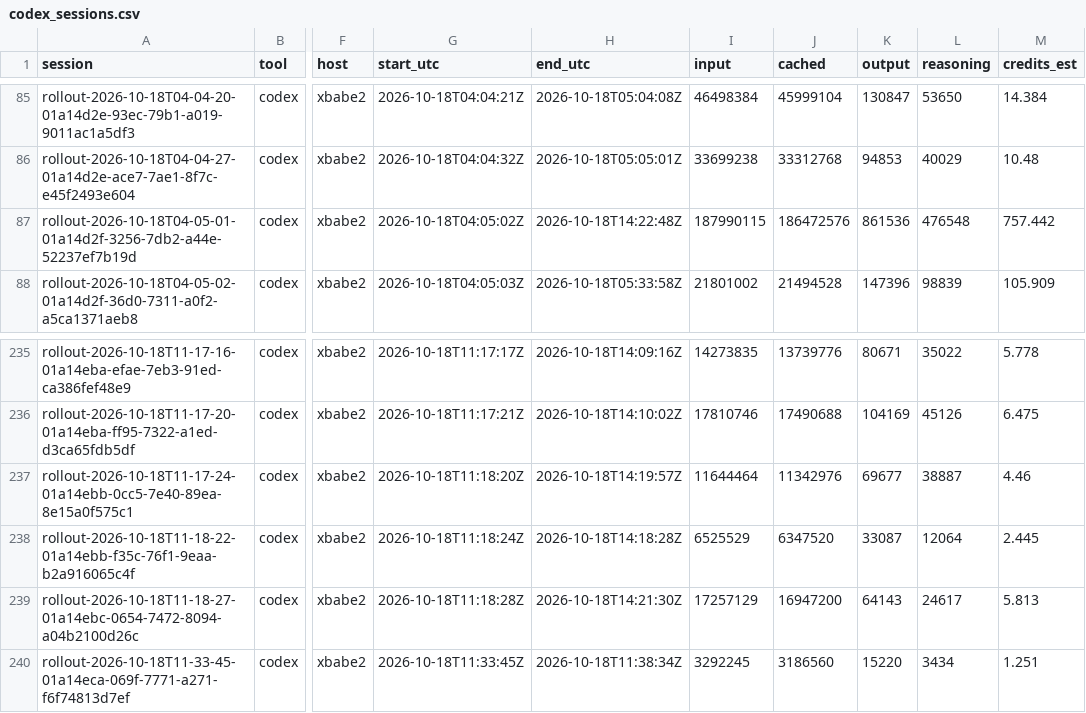
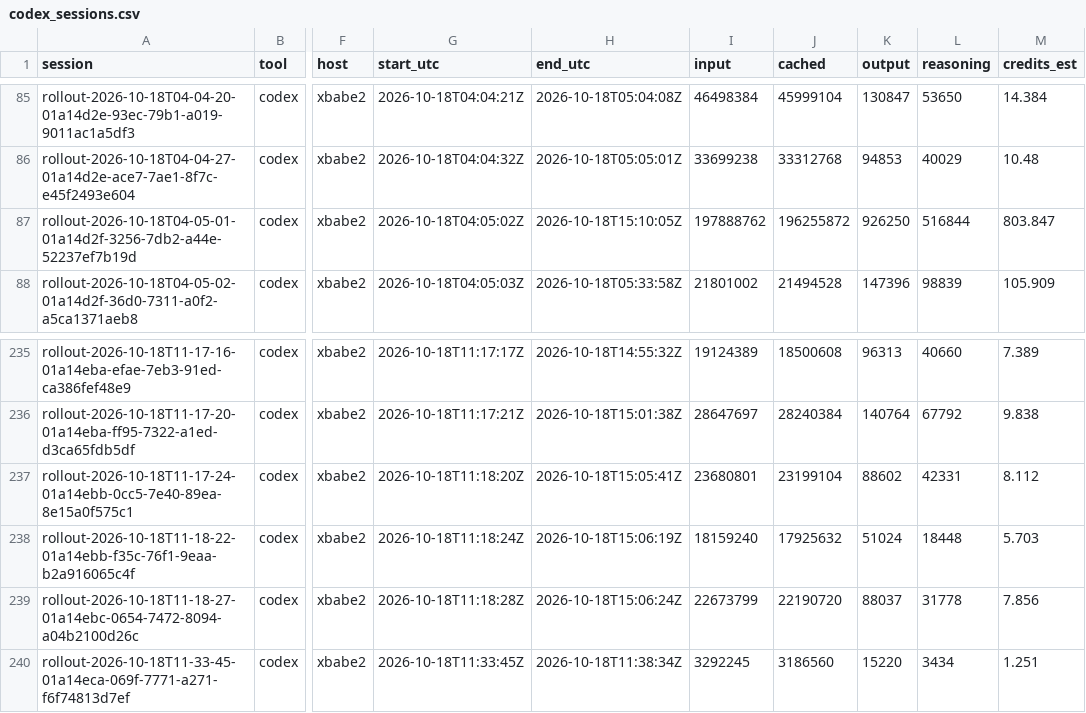
Before and after one commit to neverhuman/admiralty, a CSV file: data/history/tokens/codex_sessions.csv, drawn as a sheet; only a part is shown, gaps mark what is left out; the diff covers the shown part only; the diff names each change by its address in the sheet, - before the commit and + after, or states it on an @@ line.

```diff
--- a/data/history/tokens/codex_sessions.csv
+++ b/data/history/tokens/codex_sessions.csv
-H87 (end_utc): 2026-10-18T14:22:48Z
+H87 (end_utc): 2026-10-18T15:10:05Z
-I87 (input): 187990115
+I87 (input): 197888762
-J87 (cached): 186472576
+J87 (cached): 196255872
-K87 (output): 861536
+K87 (output): 926250
-L87 (reasoning): 476548
+L87 (reasoning): 516844
-M87 (credits_est): 757.442
+M87 (credits_est): 803.847
-H235 (end_utc): 2026-10-18T14:09:16Z
+H235 (end_utc): 2026-10-18T14:55:32Z
-I235 (input): 14273835
+I235 (input): 19124389
-J235 (cached): 13739776
+J235 (cached): 18500608
-K235 (output): 80671
+K235 (output): 96313
-L235 (reasoning): 35022
+L235 (reasoning): 40660
-M235 (credits_est): 5.778
+M235 (credits_est): 7.389
-H236 (end_utc): 2026-10-18T14:10:02Z
+H236 (end_utc): 2026-10-18T15:01:38Z
-I236 (input): 17810746
+I236 (input): 28647697
-J236 (cached): 17490688
+J236 (cached): 28240384
-K236 (output): 104169
+K236 (output): 140764
-L236 (reasoning): 45126
+L236 (reasoning): 67792
-M236 (credits_est): 6.475
+M236 (credits_est): 9.838
-H237 (end_utc): 2026-10-18T14:19:57Z
+H237 (end_utc): 2026-10-18T15:05:41Z
-I237 (input): 11644464
+I237 (input): 23680801
-J237 (cached): 11342976
+J237 (cached): 23199104
-K237 (output): 69677
+K237 (output): 88602
-L237 (reasoning): 38887
+L237 (reasoning): 42331
-M237 (credits_est): 4.46
+M237 (credits_est): 8.112
-H238 (end_utc): 2026-10-18T14:18:28Z
+H238 (end_utc): 2026-10-18T15:06:19Z
-I238 (input): 6525529
+I238 (input): 18159240
-J238 (cached): 6347520
+J238 (cached): 17925632
-K238 (output): 33087
+K238 (output): 51024
-L238 (reasoning): 12064
+L238 (reasoning): 18448
-M238 (credits_est): 2.445
+M238 (credits_est): 5.703
-H239 (end_utc): 2026-10-18T14:21:30Z
+H239 (end_utc): 2026-10-18T15:06:24Z
-I239 (input): 17257129
+I239 (input): 22673799
-J239 (cached): 16947200
+J239 (cached): 22190720
-K239 (output): 64143
+K239 (output): 88037
-L239 (reasoning): 24617
+L239 (reasoning): 31778
-M239 (credits_est): 5.813
+M239 (credits_est): 7.856
```
Also changed, not shown: 110 edited cells elsewhere in this file, data/history/quota/codex_quota.csv, data/history/resources/host_snapshots.csv, 8 other files.
